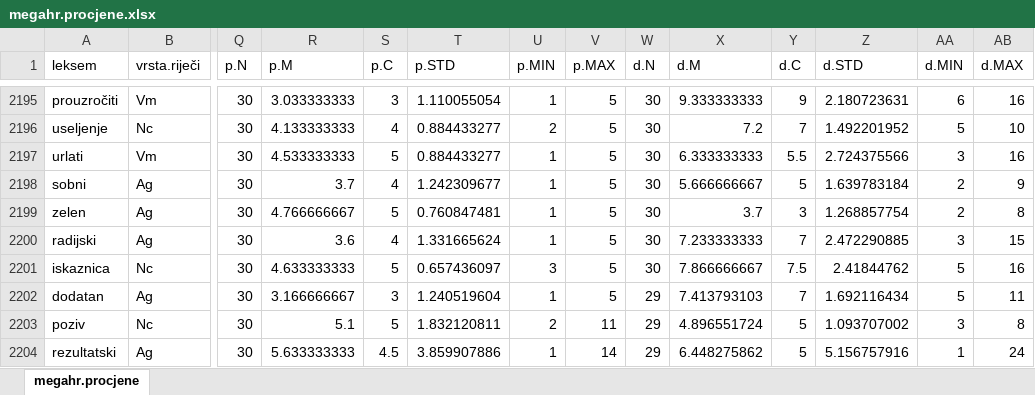
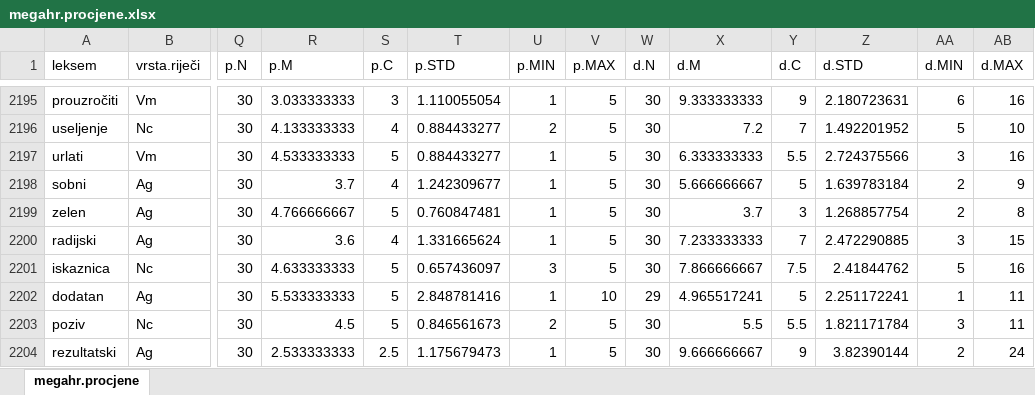
Before and after one commit to megahr/lexicon, an Excel workbook: megahr.procjene.xlsx, sheet megahr.procjene, drawn as a sheet; only a part is shown, gaps mark what is left out; values as stored, in another font and other column widths than the file's, no borders; the diff covers the shown part only; the diff names each change by its address in the sheet, - before the commit and + after, or states it on an @@ line.

Commit message:
Issue with null values in first rows resolved

```diff
--- a/megahr.procjene.xlsx (sheet megahr.procjene)
+++ b/megahr.procjene.xlsx (sheet megahr.procjene)
-R2202 (p.M): 3.166666667
+R2202 (p.M): 5.533333333
-S2202 (p.C): 3
+S2202 (p.C): 5
-T2202 (p.STD): 1.240519604
+T2202 (p.STD): 2.848781416
-V2202 (p.MAX): 5
+V2202 (p.MAX): 10
-X2202 (d.M): 7.413793103
+X2202 (d.M): 4.965517241
-Y2202 (d.C): 7
+Y2202 (d.C): 5
-Z2202 (d.STD): 1.692116434
+Z2202 (d.STD): 2.251172241
-AA2202 (d.MIN): 5
+AA2202 (d.MIN): 1
-R2203 (p.M): 5.1
+R2203 (p.M): 4.5
-T2203 (p.STD): 1.832120811
+T2203 (p.STD): 0.846561673
-V2203 (p.MAX): 11
+V2203 (p.MAX): 5
-W2203:W2204 (d.N): 29
+W2203:W2204 (d.N): 30
-X2203 (d.M): 4.896551724
+X2203 (d.M): 5.5
-Y2203 (d.C): 5
+Y2203 (d.C): 5.5
-Z2203 (d.STD): 1.093707002
+Z2203 (d.STD): 1.821171784
-AB2203 (d.MAX): 8
+AB2203 (d.MAX): 11
-R2204 (p.M): 5.633333333
+R2204 (p.M): 2.533333333
-S2204 (p.C): 4.5
+S2204 (p.C): 2.5
-T2204 (p.STD): 3.859907886
+T2204 (p.STD): 1.175679473
-V2204 (p.MAX): 14
+V2204 (p.MAX): 5
-X2204 (d.M): 6.448275862
+X2204 (d.M): 9.666666667
-Y2204 (d.C): 5
+Y2204 (d.C): 9
-Z2204 (d.STD): 5.156757916
+Z2204 (d.STD): 3.82390144
-AA2204 (d.MIN): 1
+AA2204 (d.MIN): 2
```
Also changed, not shown: 913 edited cells elsewhere in this sheet, 2 other files.
